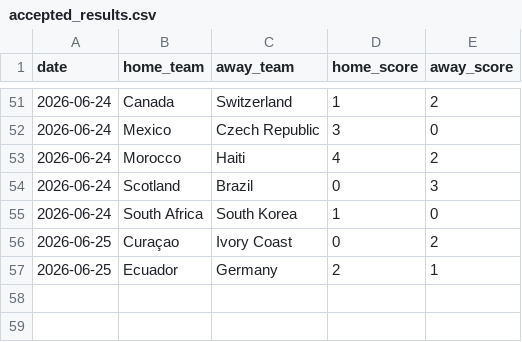
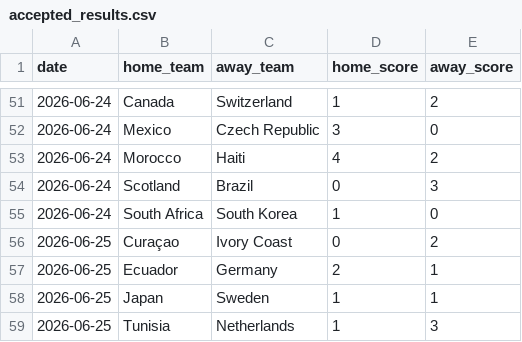
Before and after one commit to JustusVermaakSkystrm/ig-trading-bot, a CSV file: worldcup/data/accepted_results.csv, drawn as a sheet; only a part is shown, gaps mark what is left out; the diff names each change by its address in the sheet, - before the commit and + after, or states it on an @@ line.

```diff
--- a/worldcup/data/accepted_results.csv
+++ b/worldcup/data/accepted_results.csv
+row 58: 2026-06-25 | Japan | Sweden | 1 | 1
+row 59: 2026-06-25 | Tunisia | Netherlands | 1 | 3
```
Also changed, not shown: worldcup/data/official_results.csv, worldcup/outputs/history.csv, 10 other files.
